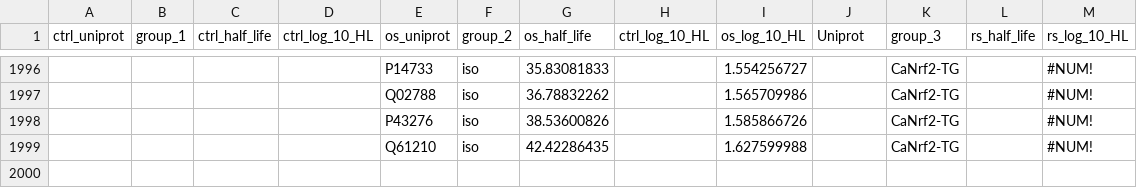
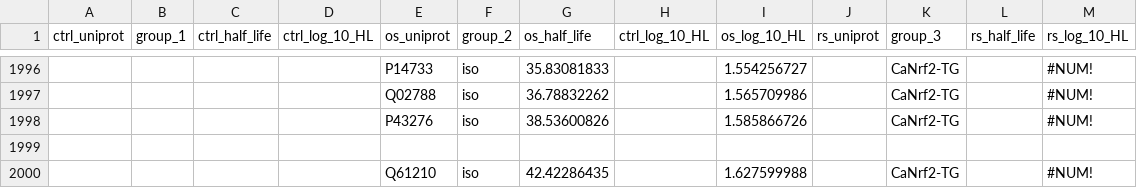
Before and after one commit to Dean-D-Wang/Plotly-JS-Practices, a CSV file: Datasets/C57BL6_Ctrl_OS_RS_HLs_log10.csv, drawn as a sheet; only a part is shown, gaps mark what is left out; the diff names each change by its address in the sheet, - before the commit and + after, or states it on an @@ line.

Commit message:
Update C57BL6_Ctrl_OS_RS_HLs_log10.csv

```diff
--- a/Datasets/C57BL6_Ctrl_OS_RS_HLs_log10.csv
+++ b/Datasets/C57BL6_Ctrl_OS_RS_HLs_log10.csv
-J1: Uniprot
+J1: rs_uniprot
+row 1999: (empty)
```
